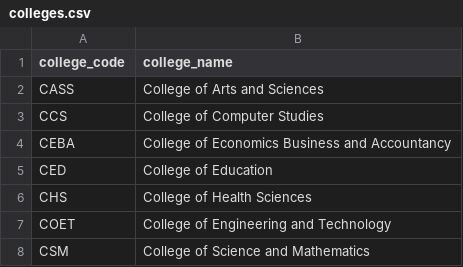
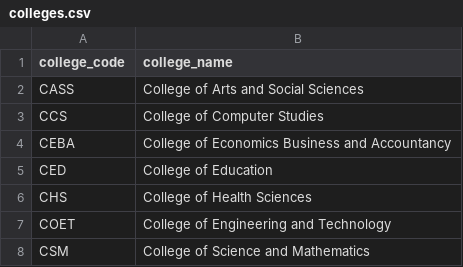
Before and after one commit to Jericho-Villadolid/Student_information_system, a CSV file: ssis/data/colleges.csv, drawn as a sheet.

```diff
--- a/ssis/data/colleges.csv
+++ b/ssis/data/colleges.csv
@@ -1,3 +1,3 @@
 college_code,college_name
-CASS,College of Arts and Sciences
+CASS,College of Arts and Social Sciences
 CCS,College of Computer Studies
```
Also changed, not shown: 2 other files.
